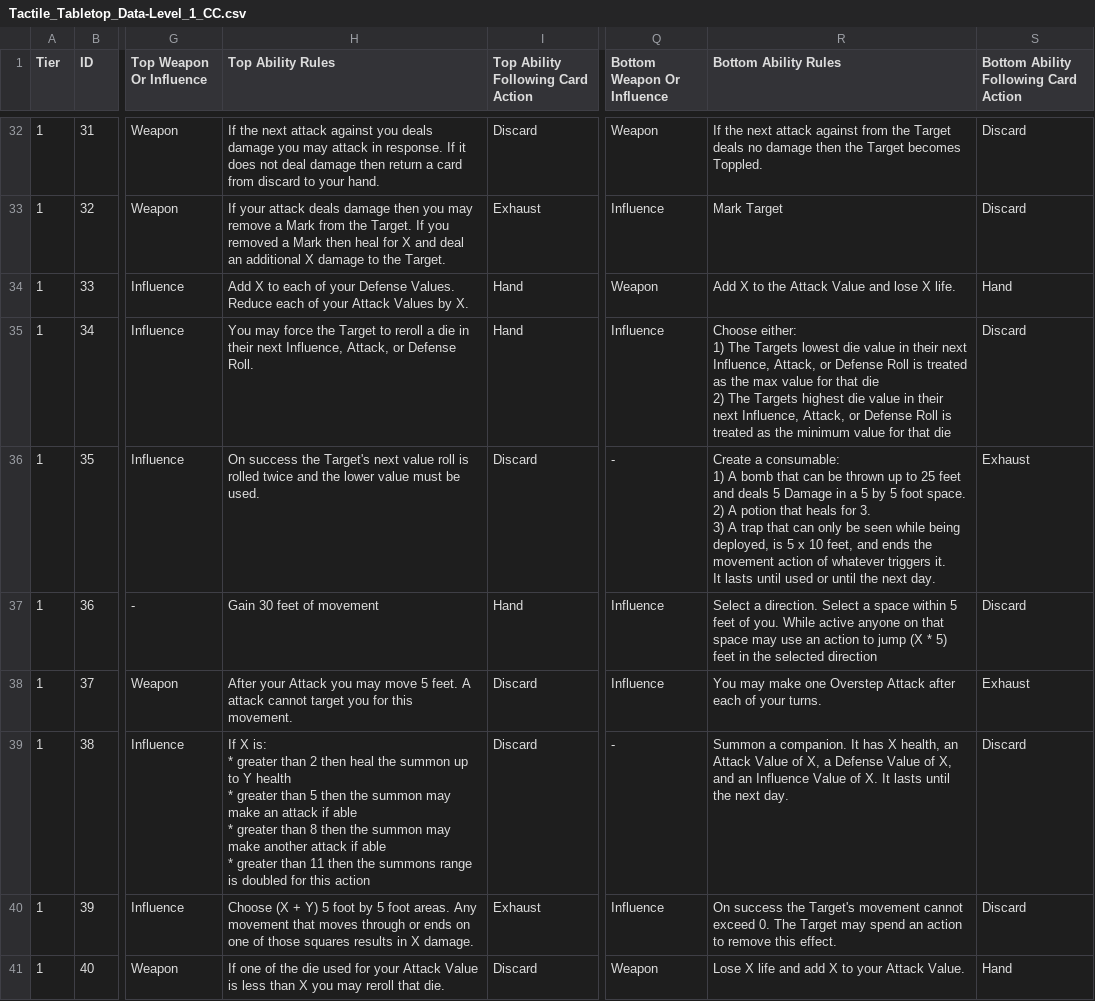
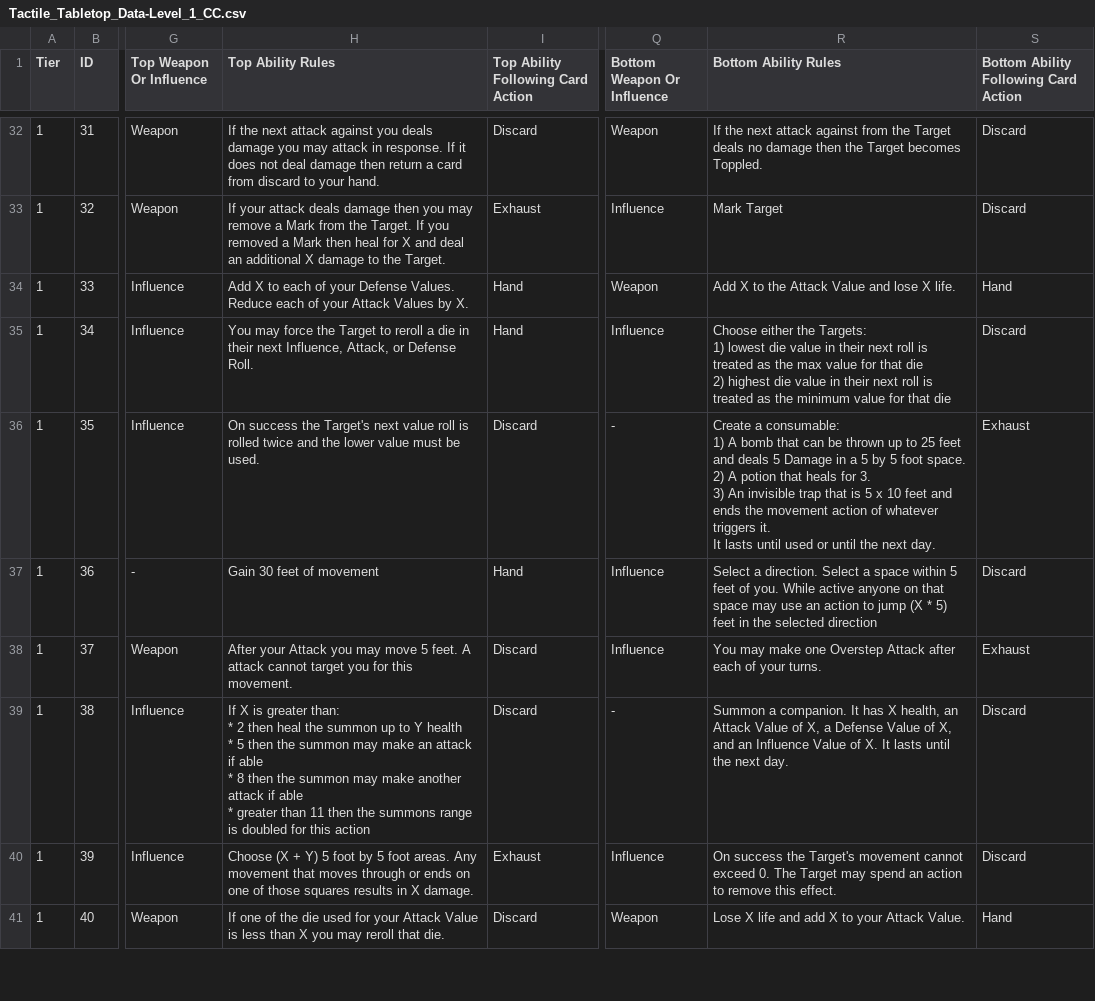
Before and after one commit to SirPinkleton/TableTopRolePlaying_Squib, a CSV file: tactile_tabletop/Character Cards/Tactile_Tabletop_Data-Level_1_CC.csv, drawn as a sheet; only a part is shown, gaps mark what is left out; ↵ is a line break in a cell; the diff names each change by its address in the sheet, - before the commit and + after, or states it on an @@ line.

Commit message:
fixed line size of level 1 cards

```diff
--- a/tactile_tabletop/Character Cards/Tactile_Tabletop_Data-Level_1_CC.csv
+++ b/tactile_tabletop/Character Cards/Tactile_Tabletop_Data-Level_1_CC.csv
-R35 (Bottom Ability Rules): Choose either: ↵ 1) The Targets lowest die value in their next Influence, Attack, or Defense Roll is treated as the max value for that die ↵ 2) The Targets highest die value in their next Influence, Attack, or Defense Roll is treated…
+R35 (Bottom Ability Rules): Choose either the Targets: ↵ 1) lowest die value in their next roll is treated as the max value for that die ↵ 2) highest die value in their next roll is treated…
-R36 (Bottom Ability Rules): …3. ↵ 3) A trap that can only be seen while being deployed, is 5 x 10 feet, and ends…
+R36 (Bottom Ability Rules): …3. ↵ 3) An invisible trap that is 5 x 10 feet and ends…
-H39 (Top Ability Rules): If X is: ↵ * greater than 2 then heal the summon up to Y health ↵ * greater than 5 then the summon may make an attack if able ↵ * greater than 8 then…
+H39 (Top Ability Rules): If X is greater than: ↵ * 2 then heal the summon up to Y health ↵ * 5 then the summon may make an attack if able ↵ * 8 then…
```
